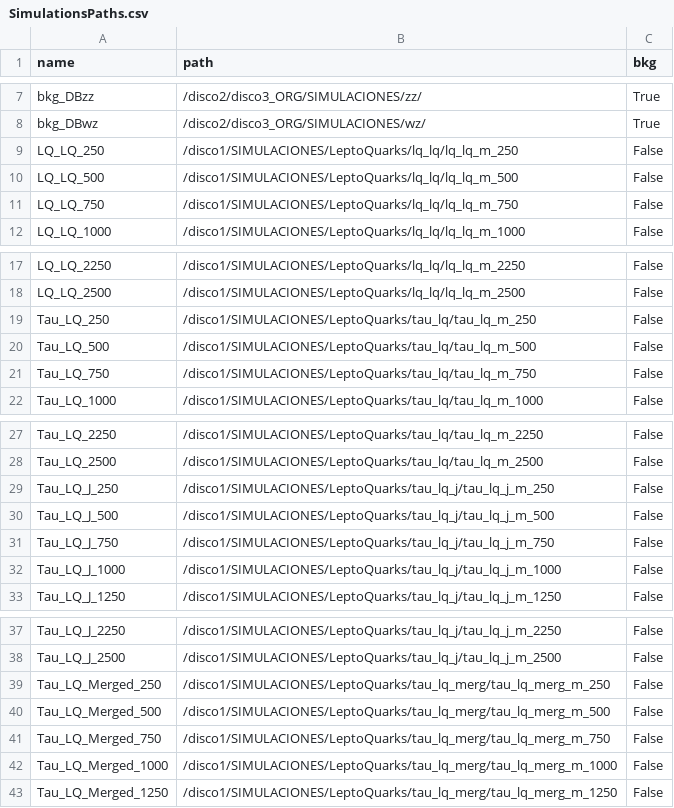
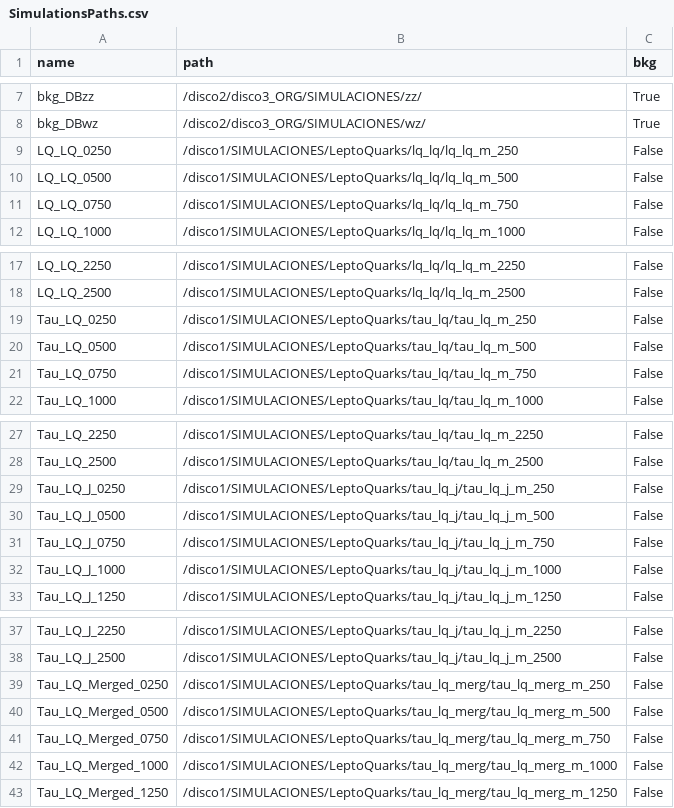
Before and after one commit to cfrc2694/Pheno_BSM, a CSV file: SimulationsPaths.csv, drawn as a sheet; only a part is shown, gaps mark what is left out.

Commit message:
Update Signal names

```diff
--- a/SimulationsPaths.csv
+++ b/SimulationsPaths.csv
@@ -8,5 +8,5 @@ bkg_DBzz,/disco2/disco3_ORG/SIMULACIONES/zz/,True
 bkg_DBwz,/disco2/disco3_ORG/SIMULACIONES/wz/,True
-LQ_LQ_250,/disco1/SIMULACIONES/LeptoQuarks/lq_lq/lq_lq_m_250,False
-LQ_LQ_500,/disco1/SIMULACIONES/LeptoQuarks/lq_lq/lq_lq_m_500,False
-LQ_LQ_750,/disco1/SIMULACIONES/LeptoQuarks/lq_lq/lq_lq_m_750,False
+LQ_LQ_0250,/disco1/SIMULACIONES/LeptoQuarks/lq_lq/lq_lq_m_250,False
+LQ_LQ_0500,/disco1/SIMULACIONES/LeptoQuarks/lq_lq/lq_lq_m_500,False
+LQ_LQ_0750,/disco1/SIMULACIONES/LeptoQuarks/lq_lq/lq_lq_m_750,False
 LQ_LQ_1000,/disco1/SIMULACIONES/LeptoQuarks/lq_lq/lq_lq_m_1000,False
@@ -18,5 +18,5 @@ LQ_LQ_2250,/disco1/SIMULACIONES/LeptoQuarks/lq_lq/lq_lq_m_2250,False
 LQ_LQ_2500,/disco1/SIMULACIONES/LeptoQuarks/lq_lq/lq_lq_m_2500,False
-Tau_LQ_250,/disco1/SIMULACIONES/LeptoQuarks/tau_lq/tau_lq_m_250,False
-Tau_LQ_500,/disco1/SIMULACIONES/LeptoQuarks/tau_lq/tau_lq_m_500,False
-Tau_LQ_750,/disco1/SIMULACIONES/LeptoQuarks/tau_lq/tau_lq_m_750,False
+Tau_LQ_0250,/disco1/SIMULACIONES/LeptoQuarks/tau_lq/tau_lq_m_250,False
+Tau_LQ_0500,/disco1/SIMULACIONES/LeptoQuarks/tau_lq/tau_lq_m_500,False
+Tau_LQ_0750,/disco1/SIMULACIONES/LeptoQuarks/tau_lq/tau_lq_m_750,False
 Tau_LQ_1000,/disco1/SIMULACIONES/LeptoQuarks/tau_lq/tau_lq_m_1000,False
@@ -28,5 +28,5 @@ Tau_LQ_2250,/disco1/SIMULACIONES/LeptoQuarks/tau_lq/tau_lq_m_2250,False
 Tau_LQ_2500,/disco1/SIMULACIONES/LeptoQuarks/tau_lq/tau_lq_m_2500,False
-Tau_LQ_J_250,/disco1/SIMULACIONES/LeptoQuarks/tau_lq_j/tau_lq_j_m_250,False
-Tau_LQ_J_500,/disco1/SIMULACIONES/LeptoQuarks/tau_lq_j/tau_lq_j_m_500,False
-Tau_LQ_J_750,/disco1/SIMULACIONES/LeptoQuarks/tau_lq_j/tau_lq_j_m_750,False
+Tau_LQ_J_0250,/disco1/SIMULACIONES/LeptoQuarks/tau_lq_j/tau_lq_j_m_250,False
+Tau_LQ_J_0500,/disco1/SIMULACIONES/LeptoQuarks/tau_lq_j/tau_lq_j_m_500,False
+Tau_LQ_J_0750,/disco1/SIMULACIONES/LeptoQuarks/tau_lq_j/tau_lq_j_m_750,False
 Tau_LQ_J_1000,/disco1/SIMULACIONES/LeptoQuarks/tau_lq_j/tau_lq_j_m_1000,False
@@ -38,5 +38,5 @@ Tau_LQ_J_2250,/disco1/SIMULACIONES/LeptoQuarks/tau_lq_j/tau_lq_j_m_2250,False
 Tau_LQ_J_2500,/disco1/SIMULACIONES/LeptoQuarks/tau_lq_j/tau_lq_j_m_2500,False
-Tau_LQ_Merged_250,/disco1/SIMULACIONES/LeptoQuarks/tau_lq_merg/tau_lq_merg_m_250,False
-Tau_LQ_Merged_500,/disco1/SIMULACIONES/LeptoQuarks/tau_lq_merg/tau_lq_merg_m_500,False
-Tau_LQ_Merged_750,/disco1/SIMULACIONES/LeptoQuarks/tau_lq_merg/tau_lq_merg_m_750,False
+Tau_LQ_Merged_0250,/disco1/SIMULACIONES/LeptoQuarks/tau_lq_merg/tau_lq_merg_m_250,False
+Tau_LQ_Merged_0500,/disco1/SIMULACIONES/LeptoQuarks/tau_lq_merg/tau_lq_merg_m_500,False
+Tau_LQ_Merged_0750,/disco1/SIMULACIONES/LeptoQuarks/tau_lq_merg/tau_lq_merg_m_750,False
 Tau_LQ_Merged_1000,/disco1/SIMULACIONES/LeptoQuarks/tau_lq_merg/tau_lq_merg_m_1000,False
```
